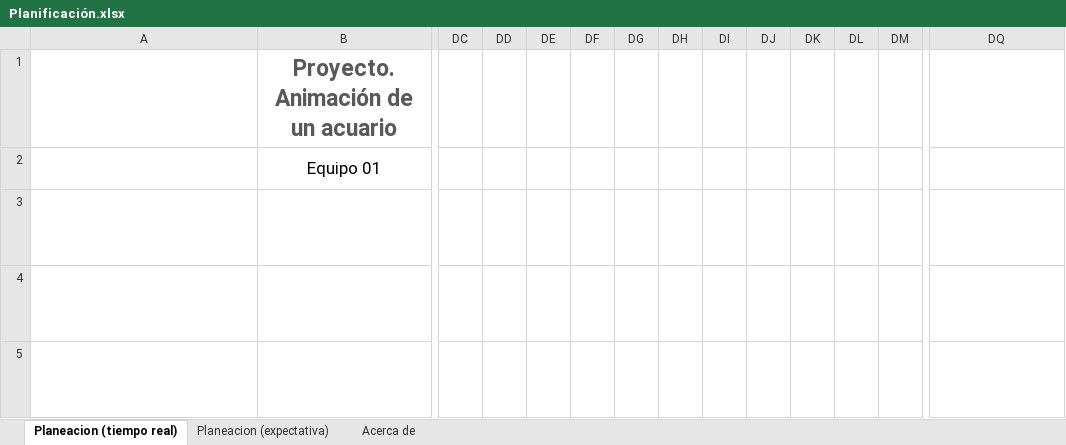
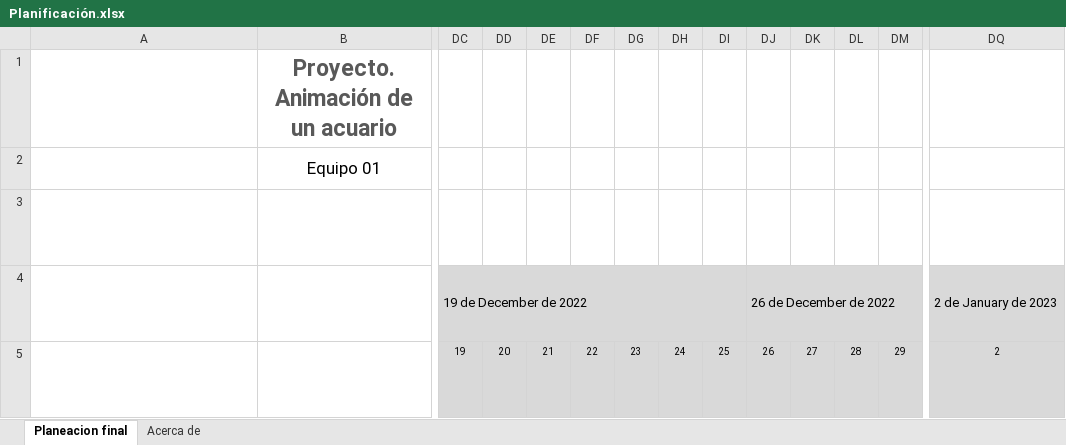
Before and after one commit to PikesAv/Proyecto-Final_Computacion-Grafica, an Excel workbook: Planificación.xlsx, sheet Planeacion final, drawn as a sheet; only a part is shown, gaps mark what is left out; long unchanged cells end in …; values as stored, in another font and other column widths than the file's, no borders; charts and pictures and conditional formats not drawn; the diff covers the shown part only; the diff names each change by its address in the sheet, - before the commit and + after, or states it on an @@ line.

Commit message:
Planificación actualizada y los manuales finales correspondientes

```diff
--- a/Planificación.xlsx (sheet Planeacion final)
+++ b/Planificación.xlsx (sheet Planeacion final)
-sheet tab: Planeacion (tiempo real)
+sheet tab: Planeacion final
-sheet tab: Planeacion (expectativa)
-DC4: (empty)
+DC4: 19 de December de 2022
-DC4:DQ5 fill: none
+DC4:DQ5 fill: #D9D9D9
+DC4:DI4 merged
-DJ4: (empty)
+DJ4: 26 de December de 2022
+DJ4:DP4 merged
-DQ4: (empty)
+DQ4: 2 de January de 2023
+DQ4:DW4 merged
-DC5: (empty)
+DC5: 19
-DD5: (empty)
+DD5: 20
-DE5: (empty)
+DE5: 21
-DF5: (empty)
+DF5: 22
-DG5: (empty)
+DG5: 23
-DH5: (empty)
+DH5: 24
-DI5: (empty)
+DI5: 25
-DJ5: (empty)
+DJ5: 26
-DK5: (empty)
+DK5: 27
-DL5: (empty)
+DL5: 28
-DM5: (empty)
+DM5: 29
-DQ5: (empty)
+DQ5: 2
```
Also changed, not shown: 1 added row, 56 edited cells and cell formats elsewhere in this sheet, hidden cells, charts or pictures, 2 other files.
